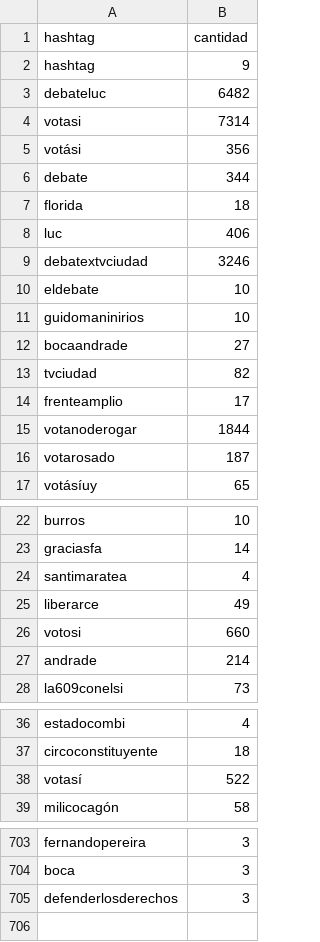
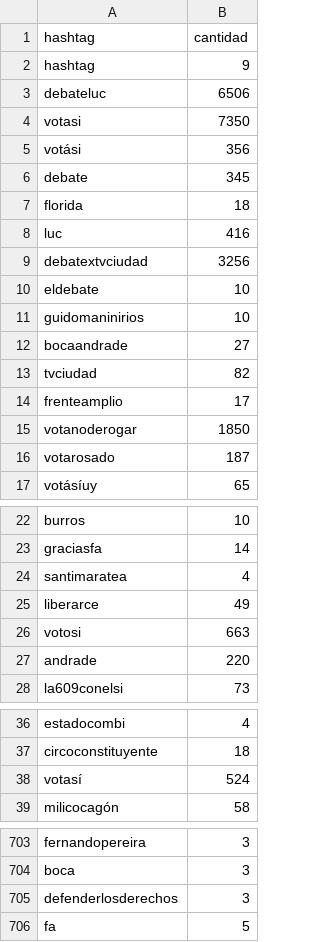
Before and after one commit to verdierdiego/debate-luc, a CSV file: hashtags.csv, drawn as a sheet; only a part is shown, gaps mark what is left out; the diff covers the shown part only.

```diff
--- a/hashtags.csv
+++ b/hashtags.csv
@@ -2,9 +2,9 @@ hashtag,cantidad
 hashtag,9
-debateluc,6482
-votasi,7314
+debateluc,6506
+votasi,7350
 votási,356
-debate,344
+debate,345
 florida,18
-luc,406
-debatextvciudad,3246
+luc,416
+debatextvciudad,3256
 eldebate,10
@@ -14,3 +14,3 @@ tvciudad,82
 frenteamplio,17
-votanoderogar,1844
+votanoderogar,1850
 votarosado,187
@@ -25,4 +25,4 @@ santimaratea,4
 liberarce,49
-votosi,660
-andrade,214
+votosi,663
+andrade,220
 la609conelsi,73
@@ -37,3 +37,3 @@ estadocombi,4
 circoconstituyente,18
-votasí,522
+votasí,524
 milicocagón,58
@@ -705 +705,2 @@ boca,3
 defenderlosderechos,3
+fa,5
```
Also changed, not shown: 8 edited cells elsewhere in this file, menciones.csv, usuarios.csv, 4 other files.
